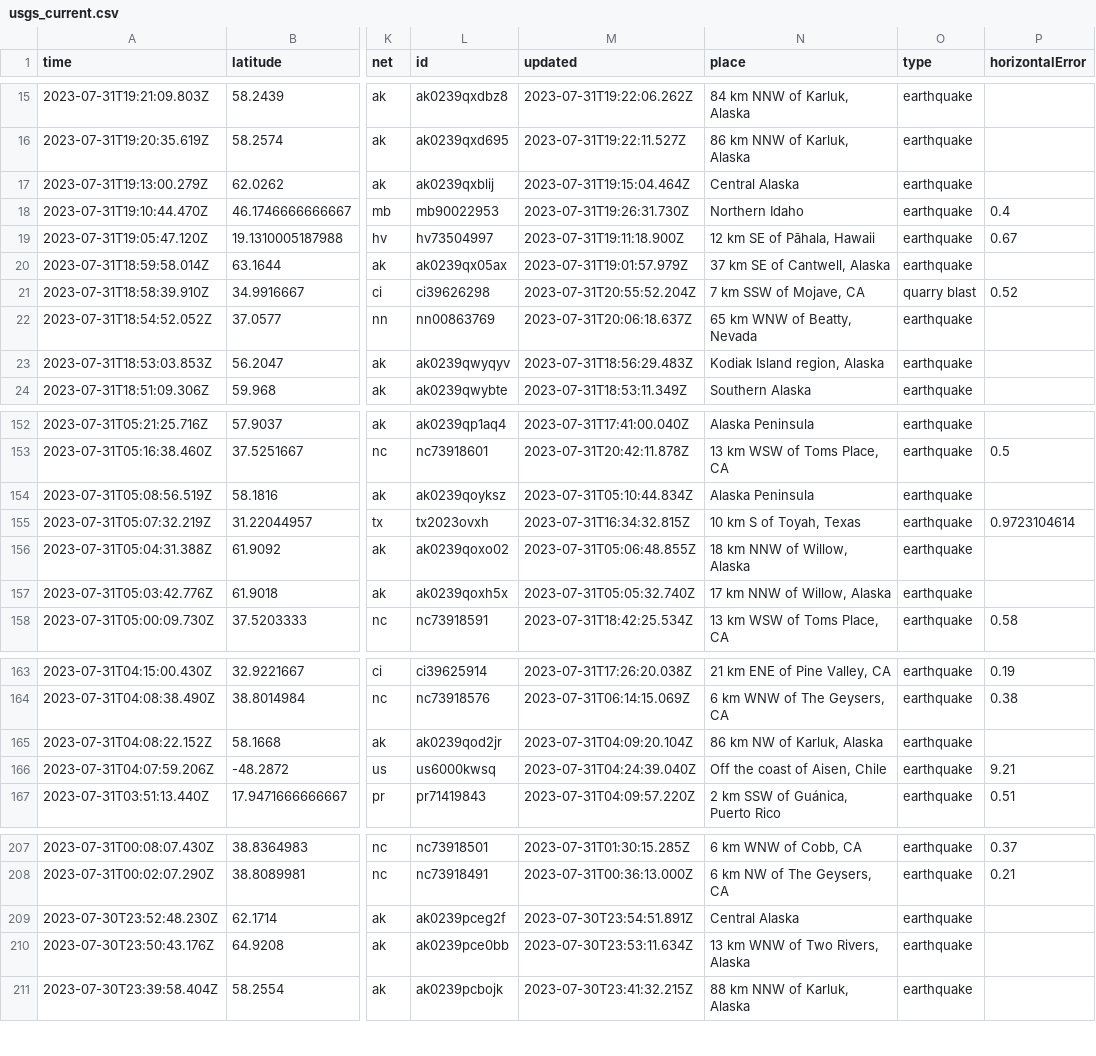
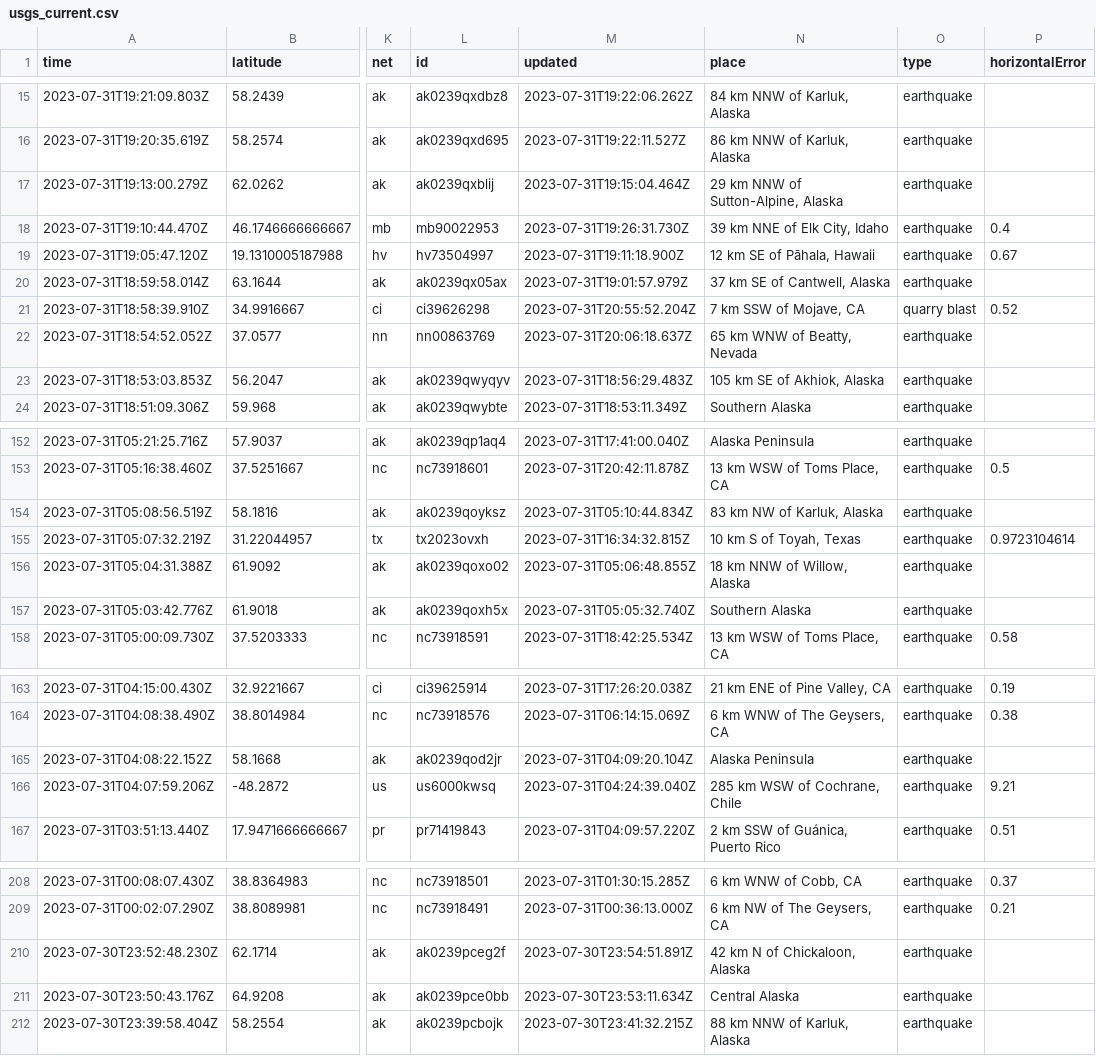
Before and after one commit to sabrinamochi/github-actions, a CSV file: usgs_current.csv, drawn as a sheet; only a part is shown, gaps mark what is left out; addresses are those after the commit; the diff covers the shown part only; the diff names each change by its address in the sheet, - before the commit and + after, or states it on an @@ line.

```diff
--- a/usgs_current.csv
+++ b/usgs_current.csv
-N17 (place): Central Alaska
+N17 (place): 29 km NNW of Sutton-Alpine, Alaska
-N18 (place): Northern Idaho
+N18 (place): 39 km NNE of Elk City, Idaho
-N23 (place): Kodiak Island region, Alaska
+N23 (place): 105 km SE of Akhiok, Alaska
-N154 (place): Alaska Peninsula
+N154 (place): 83 km NW of Karluk, Alaska
-N157 (place): 17 km NNW of Willow, Alaska
+N157 (place): Southern Alaska
-N165 (place): 86 km NW of Karluk, Alaska
+N165 (place): Alaska Peninsula
-N166 (place): Off the coast of Aisen, Chile
+N166 (place): 285 km WSW of Cochrane, Chile
-N210 (place): Central Alaska
+N210 (place): 42 km N of Chickaloon, Alaska
-N211 (place): 13 km WNW of Two Rivers, Alaska
+N211 (place): Central Alaska
```
Also changed, not shown: 1 added row, 3 removed rows and 18 edited cells elsewhere in this file.
